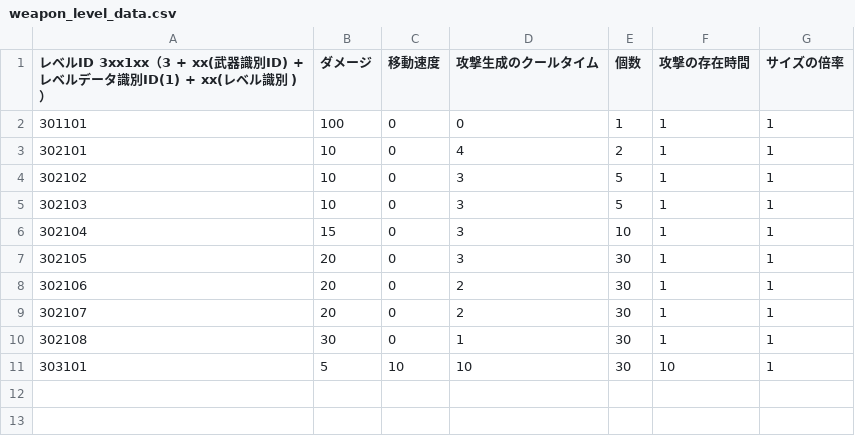
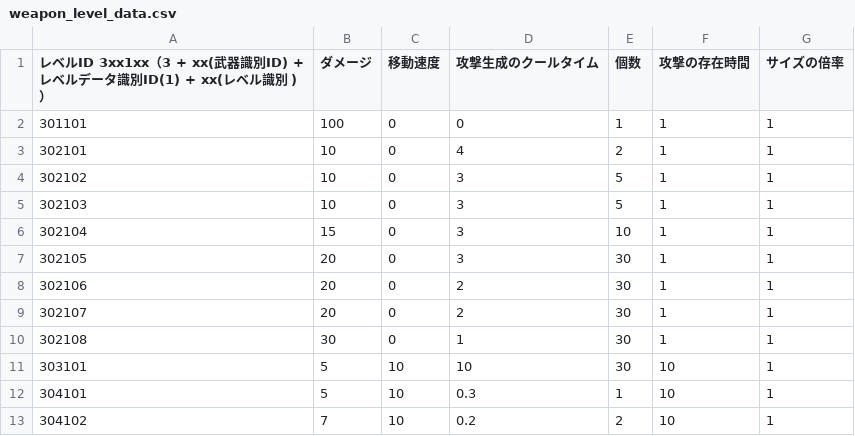
Before and after one commit to KDT-SHIKAHARA/VanMaker, a CSV file: project/data/csv/weapon/level/weapon_level_data.csv, drawn as a sheet; the diff names each change by its address in the sheet, - before the commit and + after, or states it on an @@ line.

```diff
--- a/project/data/csv/weapon/level/weapon_level_data.csv
+++ b/project/data/csv/weapon/level/weapon_level_data.csv
+row 12: 304101 | 5 | 10 | 0.3 | 1 | 10 | 1
+row 13: 304102 | 7 | 10 | 0.2 | 2 | 10 | 1
```
Also changed, not shown: project/data/csv/anim_data.csv, project/data/csv/player.csv, 17 other files.
